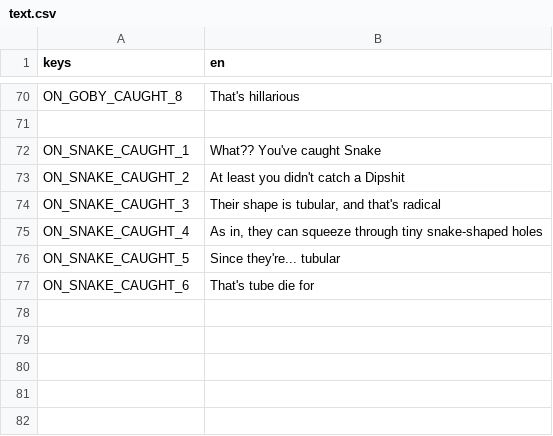
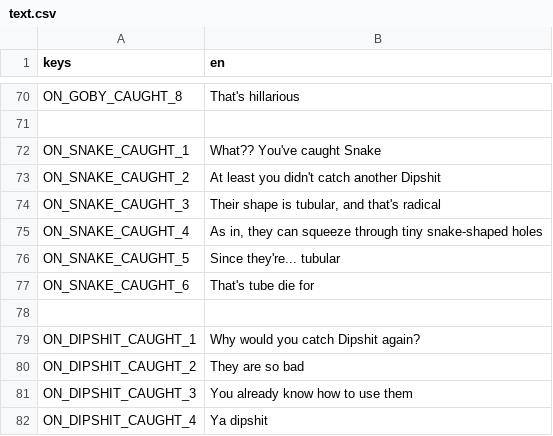
Before and after one commit to melonboyo/munch-planet, a CSV file: text.csv, drawn as a sheet; only a part is shown, gaps mark what is left out.

Commit message:
Dipshit catch dialogue

```diff
--- a/text.csv
+++ b/text.csv
@@ -72,3 +72,3 @@ ON_GOBY_CAUGHT_8,"That's hillarious"
 ON_SNAKE_CAUGHT_1,"What?? You've caught Snake"
-ON_SNAKE_CAUGHT_2,"At least you didn't catch a Dipshit"
+ON_SNAKE_CAUGHT_2,"At least you didn't catch another Dipshit"
 ON_SNAKE_CAUGHT_3,"Their shape is tubular, and that's radical"
@@ -77 +77,6 @@ ON_SNAKE_CAUGHT_5,"Since they're... tubular"
 ON_SNAKE_CAUGHT_6,"That's tube die for"
+
+ON_DIPSHIT_CAUGHT_1,"Why would you catch Dipshit again?"
+ON_DIPSHIT_CAUGHT_2,"They are so bad"
+ON_DIPSHIT_CAUGHT_3,"You already know how to use them"
+ON_DIPSHIT_CAUGHT_4,"Ya dipshit"
```
Also changed, not shown: 3 other files.
